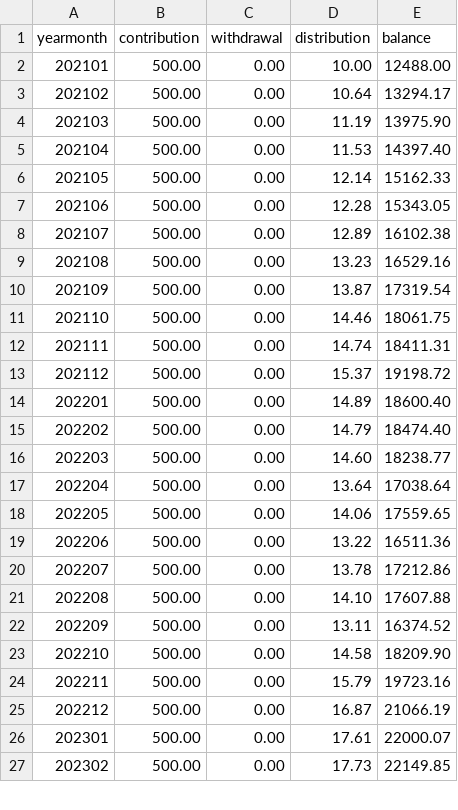
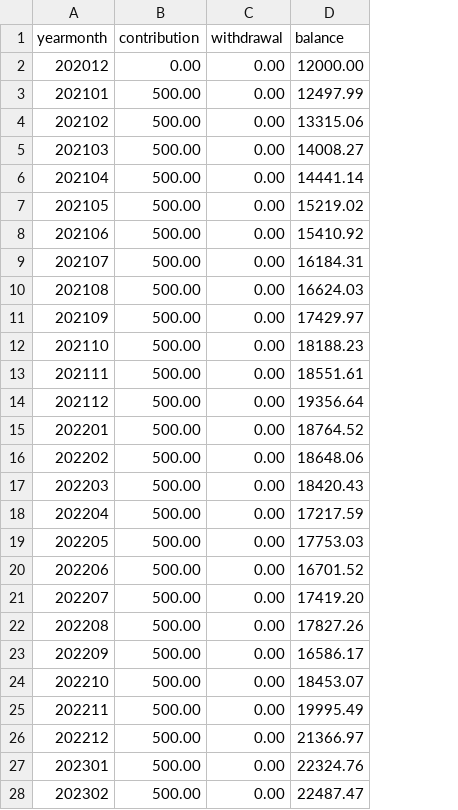
Before and after one commit to fabricetriboix/investment-tracker, a CSV file: examples/Canada TFSA CAD.csv, drawn as a sheet; only a part is shown; removed rows and columns are numbered as before the commit, all else as after; the diff covers the shown part only; the diff names each change by its address in the sheet, - before the commit and + after, or states it on an @@ line.

```diff
--- a/examples/Canada TFSA CAD.csv
+++ b/examples/Canada TFSA CAD.csv
-column D (distribution), rows 2-27: 10.00 | 10.64 | 11.19 | 11.53 | 12.14 | 12.28 | 12.89 | 13.23 | 13.87 | 14.46 | 14.74 | 15.37 | 14.89 | 14.79 | 14.60 | 13.64 | 14.06 | 13.22 | 13.78 | 14.10 | 13.11 | 14.58 | 15.79 | 16.87 | 17.61 | 17.73
+row 2: 202012 | 0.00 | 0.00 | 12000.00
-D3 (balance): 12488.00
+D3 (balance): 12497.99
-D4 (balance): 13294.17
+D4 (balance): 13315.06
-D5 (balance): 13975.90
+D5 (balance): 14008.27
-D6 (balance): 14397.40
+D6 (balance): 14441.14
-D7 (balance): 15162.33
+D7 (balance): 15219.02
-D8 (balance): 15343.05
+D8 (balance): 15410.92
-D9 (balance): 16102.38
+D9 (balance): 16184.31
-D10 (balance): 16529.16
+D10 (balance): 16624.03
-D11 (balance): 17319.54
+D11 (balance): 17429.97
-D12 (balance): 18061.75
+D12 (balance): 18188.23
-D13 (balance): 18411.31
+D13 (balance): 18551.61
-D14 (balance): 19198.72
+D14 (balance): 19356.64
-D15 (balance): 18600.40
+D15 (balance): 18764.52
-D16 (balance): 18474.40
+D16 (balance): 18648.06
-D17 (balance): 18238.77
+D17 (balance): 18420.43
-D18 (balance): 17038.64
+D18 (balance): 17217.59
-D19 (balance): 17559.65
+D19 (balance): 17753.03
-D20 (balance): 16511.36
+D20 (balance): 16701.52
-D21 (balance): 17212.86
+D21 (balance): 17419.20
-D22 (balance): 17607.88
+D22 (balance): 17827.26
-D23 (balance): 16374.52
+D23 (balance): 16586.17
-D24 (balance): 18209.90
+D24 (balance): 18453.07
-D25 (balance): 19723.16
+D25 (balance): 19995.49
-D26 (balance): 21066.19
+D26 (balance): 21366.97
-D27 (balance): 22000.07
+D27 (balance): 22324.76
-D28 (balance): 22149.85
+D28 (balance): 22487.47
```
Also changed, not shown: 42 edited cells elsewhere in this file, examples/Bond Ladder GBP.csv, examples/Euro Savings EUR.csv, 23 other files.
